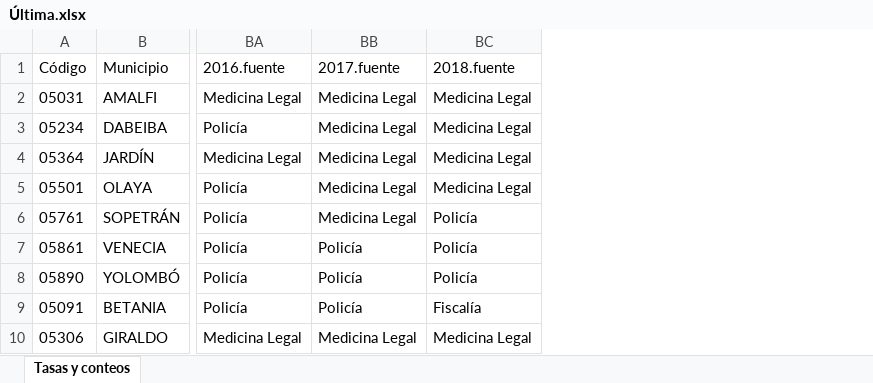
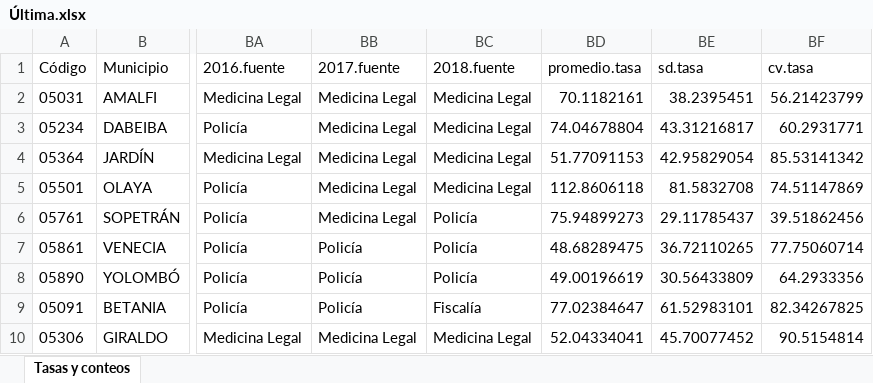
Before and after one commit to hedtorresca/Homicide_Esri, an Excel workbook: Última.xlsx, sheet Tasas y conteos, drawn as a sheet; only a part is shown, gaps mark what is left out; values as stored, in another font and other column widths than the file's, no borders; the diff names each change by its address in the sheet, - before the commit and + after, or states it on an @@ line.

```diff
--- a/Última.xlsx (sheet Tasas y conteos)
+++ b/Última.xlsx (sheet Tasas y conteos)
+column BD (promedio.tasa), rows 2-10: 70.1182161 | 74.04678804 | 51.77091153 | 112.8606118 | 75.94899273 | 48.68289475 | 49.00196619 | 77.02384647 | 52.04334041
+column BE (sd.tasa), rows 2-10: 38.2395451 | 43.31216817 | 42.95829054 | 81.5832708 | 29.11785437 | 36.72110265 | 30.56433809 | 61.52983101 | 45.70077452
+column BF (cv.tasa), rows 2-10: 56.21423799 | 60.2931771 | 85.53141342 | 74.51147869 | 39.51862456 | 77.75060714 | 64.2933356 | 82.34267825 | 90.5154814
```
Also changed, not shown: Tasas.xlsx, 2 other files.
